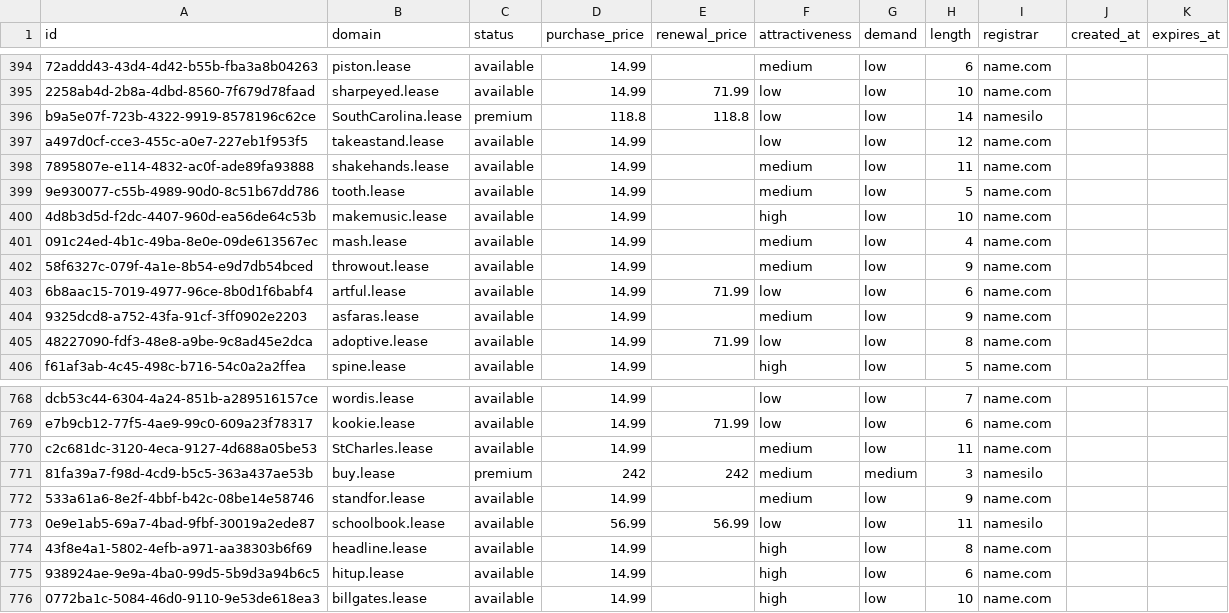
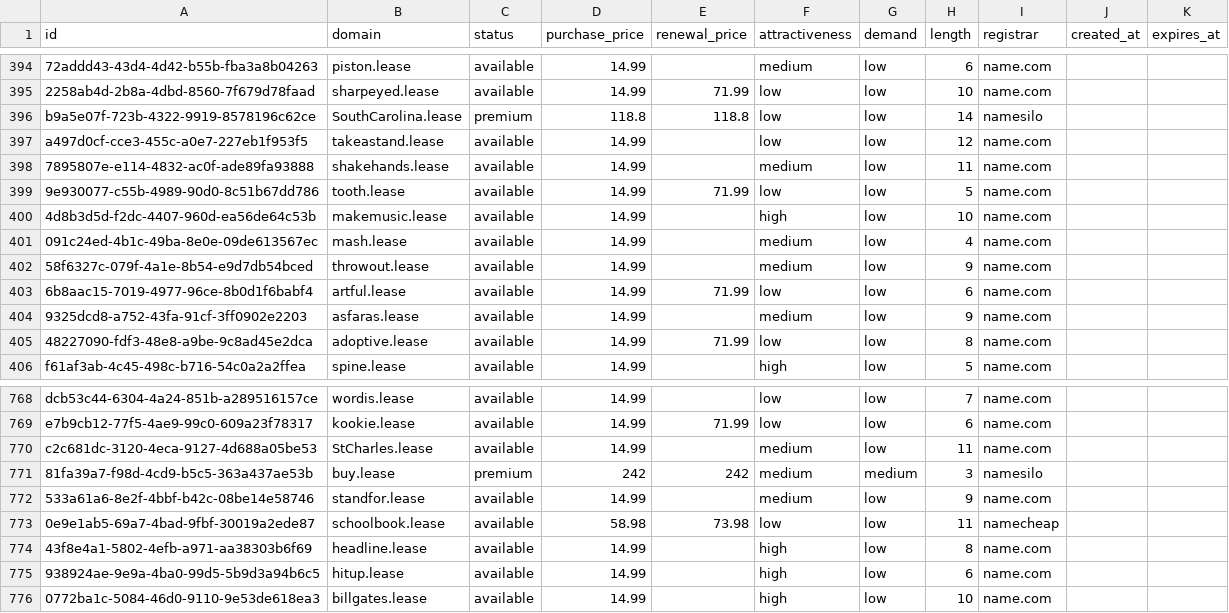
Before and after one commit to UniqueDomains/lease-oneword-domains, a CSV file: lease.csv, drawn as a sheet; only a part is shown, gaps mark what is left out.

Commit message:
Domains update

```diff
--- a/lease.csv
+++ b/lease.csv
@@ -398,3 +398,3 @@ a497d0cf-cce3-455c-a0e7-227eb1f953f5,takeastand.lease,available,14.99,,low,low,1
 7895807e-e114-4832-ac0f-ade89fa93888,shakehands.lease,available,14.99,,medium,low,11,name.com,,
-9e930077-c55b-4989-90d0-8c51b67dd786,tooth.lease,available,14.99,,medium,low,5,name.com,,
+9e930077-c55b-4989-90d0-8c51b67dd786,tooth.lease,available,14.99,71.99,low,low,5,name.com,,
 4d8b3d5d-f2dc-4407-960d-ea56de64c53b,makemusic.lease,available,14.99,,high,low,10,name.com,,
@@ -772,3 +772,3 @@ c2c681dc-3120-4eca-9127-4d688a05be53,StCharles.lease,available,14.99,,medium,low
 533a61a6-8e2f-4bbf-b42c-08be14e58746,standfor.lease,available,14.99,,medium,low,9,name.com,,
-0e9e1ab5-69a7-4bad-9fbf-30019a2ede87,schoolbook.lease,available,56.99,56.99,low,low,11,namesilo,,
+0e9e1ab5-69a7-4bad-9fbf-30019a2ede87,schoolbook.lease,available,58.98,73.98,low,low,11,namecheap,,
 43f8e4a1-5802-4efb-a971-aa38303b6f69,headline.lease,available,14.99,,high,low,8,name.com,,
```
Also changed, not shown: 4 other files.
